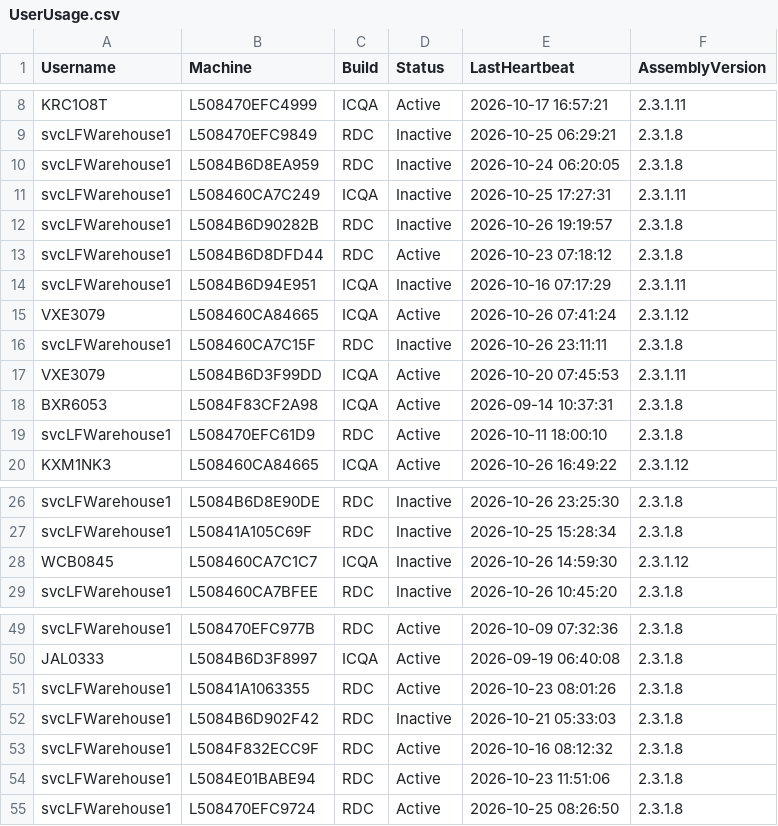
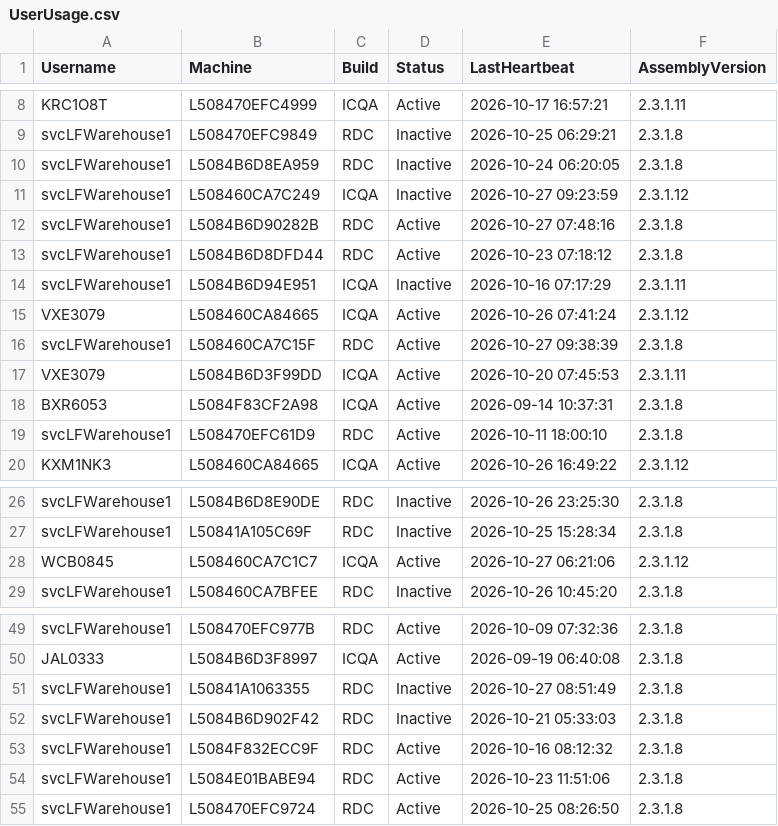
Before and after one commit to ixservices-bit/ixservices.github.io, a CSV file: data/UserUsage.csv, drawn as a sheet; only a part is shown, gaps mark what is left out.

```diff
--- a/data/UserUsage.csv
+++ b/data/UserUsage.csv
@@ -10,4 +10,4 @@ svcLFWarehouse1,L508470EFC9849,RDC,Inactive,2026-10-25 06:29:21,2.3.1.8
 svcLFWarehouse1,L5084B6D8EA959,RDC,Inactive,2026-10-24 06:20:05,2.3.1.8
-svcLFWarehouse1,L508460CA7C249,ICQA,Inactive,2026-10-25 17:27:31,2.3.1.11
-svcLFWarehouse1,L5084B6D90282B,RDC,Inactive,2026-10-26 19:19:57,2.3.1.8
+svcLFWarehouse1,L508460CA7C249,ICQA,Inactive,2026-10-27 09:23:59,2.3.1.12
+svcLFWarehouse1,L5084B6D90282B,RDC,Active,2026-10-27 07:48:16,2.3.1.8
 svcLFWarehouse1,L5084B6D8DFD44,RDC,Active,2026-10-23 07:18:12,2.3.1.8
@@ -15,3 +15,3 @@ svcLFWarehouse1,L5084B6D94E951,ICQA,Inactive,2026-10-16 07:17:29,2.3.1.11
 VXE3079,L508460CA84665,ICQA,Active,2026-10-26 07:41:24,2.3.1.12
-svcLFWarehouse1,L508460CA7C15F,RDC,Inactive,2026-10-26 23:11:11,2.3.1.8
+svcLFWarehouse1,L508460CA7C15F,RDC,Active,2026-10-27 09:38:39,2.3.1.8
 VXE3079,L5084B6D3F99DD,ICQA,Active,2026-10-20 07:45:53,2.3.1.11
@@ -27,3 +27,3 @@ svcLFWarehouse1,L5084B6D8E90DE,RDC,Inactive,2026-10-26 23:25:30,2.3.1.8
 svcLFWarehouse1,L50841A105C69F,RDC,Inactive,2026-10-25 15:28:34,2.3.1.8
-WCB0845,L508460CA7C1C7,ICQA,Inactive,2026-10-26 14:59:30,2.3.1.12
+WCB0845,L508460CA7C1C7,ICQA,Active,2026-10-27 06:21:06,2.3.1.12
 svcLFWarehouse1,L508460CA7BFEE,RDC,Inactive,2026-10-26 10:45:20,2.3.1.8
@@ -50,3 +50,3 @@ svcLFWarehouse1,L508470EFC977B,RDC,Active,2026-10-09 07:32:36,2.3.1.8
 JAL0333,L5084B6D3F8997,ICQA,Active,2026-09-19 06:40:08,2.3.1.8
-svcLFWarehouse1,L50841A1063355,RDC,Active,2026-10-23 08:01:26,2.3.1.8
+svcLFWarehouse1,L50841A1063355,RDC,Inactive,2026-10-27 08:51:49,2.3.1.8
 svcLFWarehouse1,L5084B6D902F42,RDC,Inactive,2026-10-21 05:33:03,2.3.1.8
```
Also changed, not shown: data/QuickLinkUsage.csv, 2 other files.
